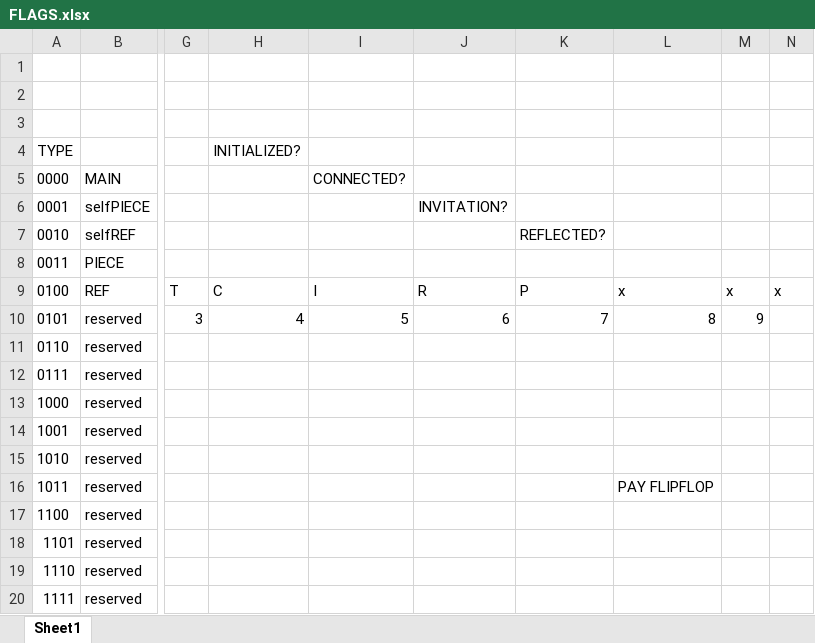
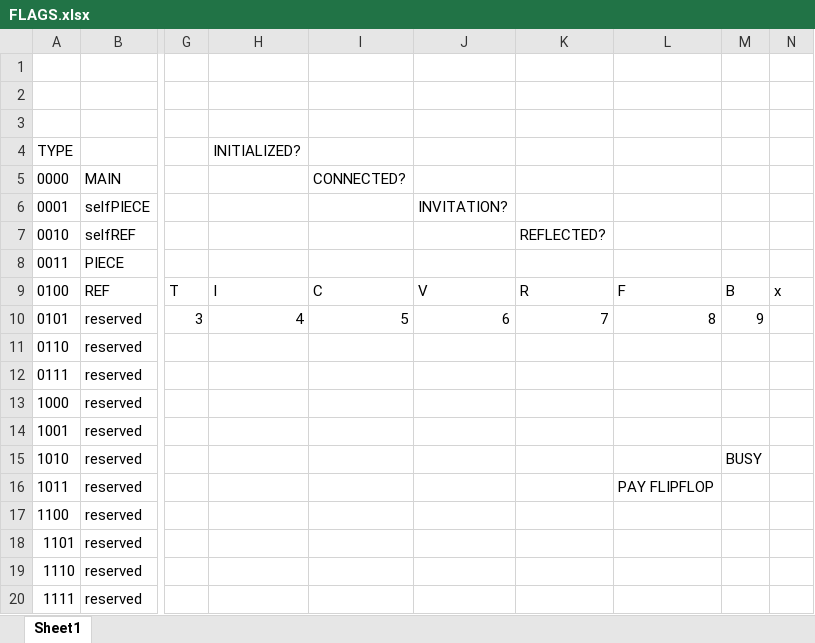
Before and after one commit to blairmunroakusaLEAF/fractip, an Excel workbook: FLAGS.xlsx, sheet Sheet1, drawn as a sheet; only a part is shown, gaps mark what is left out; values as stored, in another font and other column widths than the file's, no borders; the diff names each change by its address in the sheet, - before the commit and + after, or states it on an @@ line.

```diff
--- a/FLAGS.xlsx (sheet Sheet1)
+++ b/FLAGS.xlsx (sheet Sheet1)
-H9: C
+H9: I
-I9: I
+I9: C
-J9: R
+J9: V
-K9: P
+K9: R
-L9: x
+L9: F
-M9: x
+M9: B
-M15: (empty)
+M15: BUSY
```
Also changed, not shown: 35 other files.
